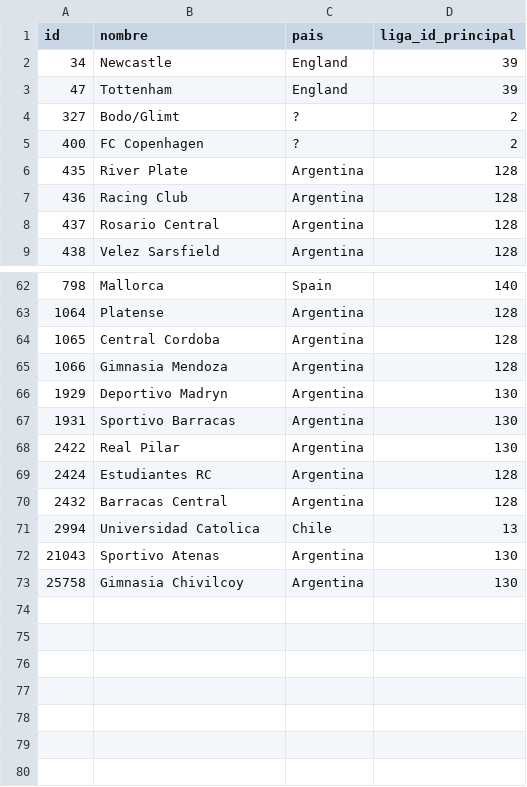
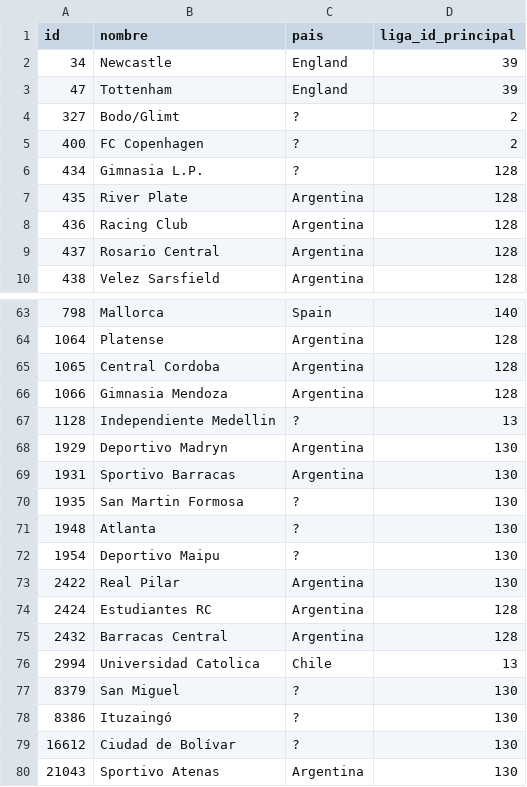
Before and after one commit to MatiasDas223/ApuestasDepo, a CSV file: data/db/equipos.csv, drawn as a sheet; only a part is shown, gaps mark what is left out; the shorter side is filled out with more unchanged rows; the diff names each change by its address in the sheet, - before the commit and + after, or states it on an @@ line.

```diff
--- a/data/db/equipos.csv
+++ b/data/db/equipos.csv
+row 6: 434 | Gimnasia L.P. | ? | 128
+row 67: 1128 | Independiente Medellin | ? | 13
+row 70: 1935 | San Martin Formosa | ? | 130
+row 71: 1948 | Atlanta | ? | 130
+row 72: 1954 | Deportivo Maipu | ? | 130
+row 77: 8379 | San Miguel | ? | 130
+row 78: 8386 | Ituzaingó | ? | 130
+row 79: 16612 | Ciudad de Bolívar | ? | 130
```
Also changed, not shown: 6 other files.
